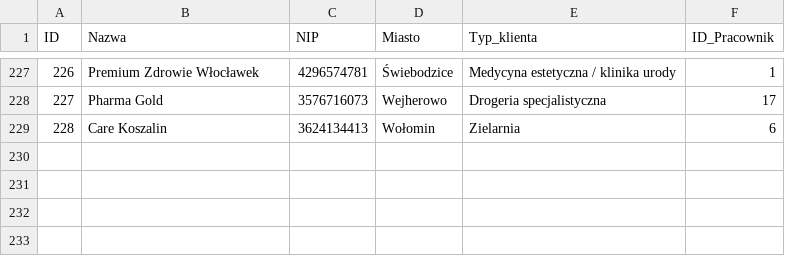
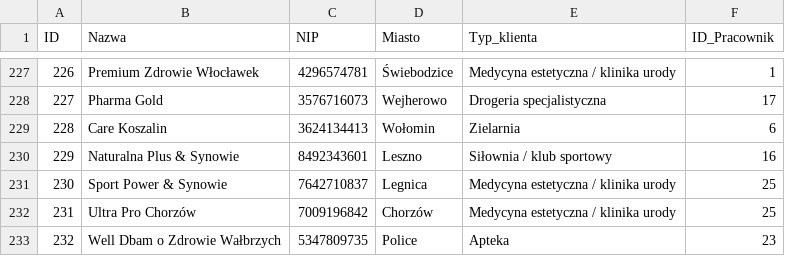
Before and after one commit to abazela/generator-danych, a CSV file: dane_csv/klienci.csv, drawn as a sheet; only a part is shown, gaps mark what is left out.

```diff
--- a/dane_csv/klienci.csv
+++ b/dane_csv/klienci.csv
@@ -229 +229,5 @@
 228,Care Koszalin,3624134413,Wołomin,Zielarnia,6
+229,Naturalna Plus & Synowie,8492343601,Leszno,Siłownia / klub sportowy,16
+230,Sport Power & Synowie,7642710837,Legnica,Medycyna estetyczna / klinika urody,25
+231,Ultra Pro Chorzów,7009196842,Chorzów,Medycyna estetyczna / klinika urody,25
+232,Well Dbam o Zdrowie Wałbrzych,5347809735,Police,Apteka,23
```
Also changed, not shown: dane_csv/pozycje_zamowienie.csv, dane_csv/zamowienia.csv.
